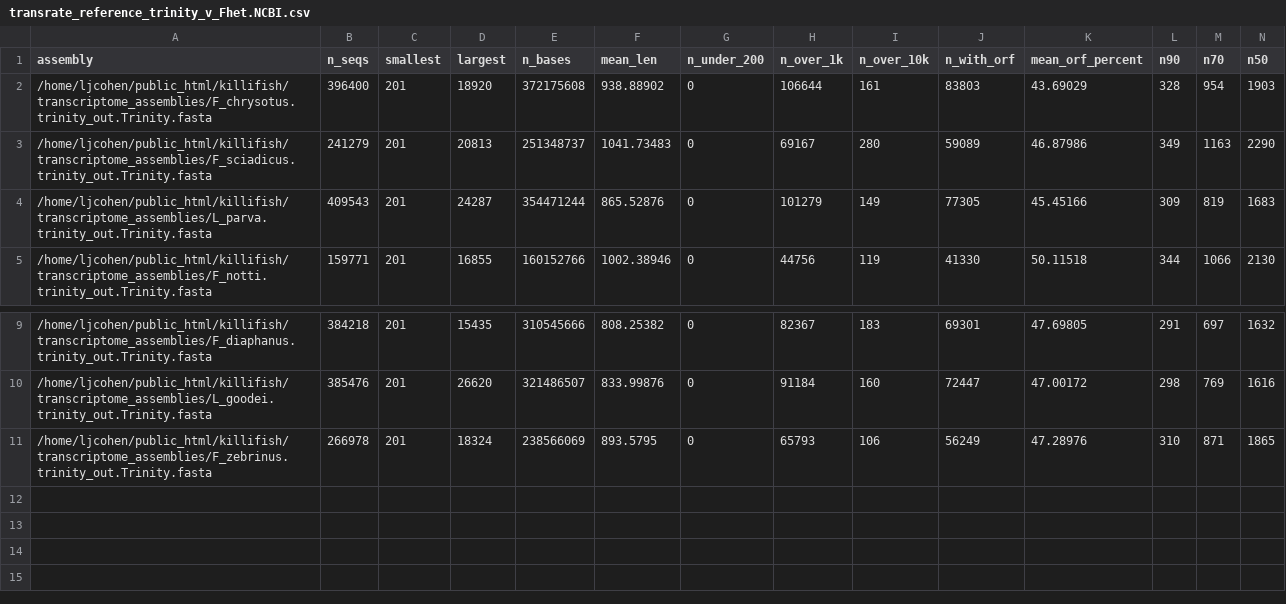
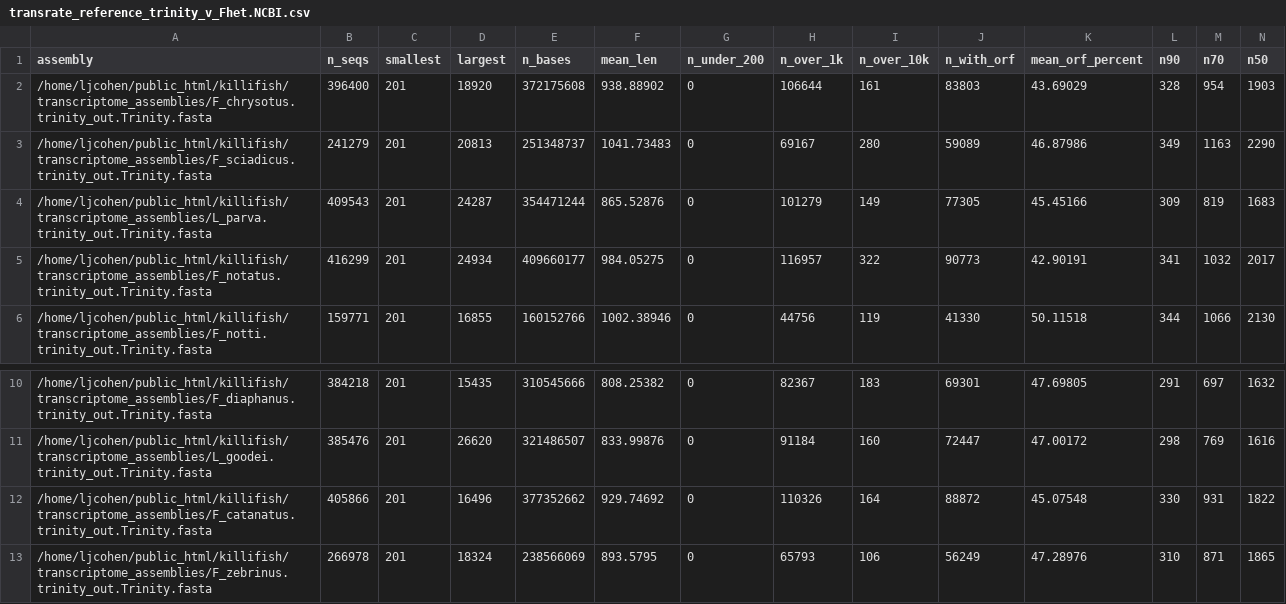
Before and after one commit to WhiteheadLab/osmotic, a CSV file: evaluation_data/transrate_reference_trinity_v_Fhet.NCBI.csv, drawn as a sheet; only a part is shown, gaps mark what is left out; rows hold the shown columns only; the diff names each change by its address in the sheet, - before the commit and + after, or states it on an @@ line.

Commit message:
transrate stats, more

```diff
--- a/evaluation_data/transrate_reference_trinity_v_Fhet.NCBI.csv
+++ b/evaluation_data/transrate_reference_trinity_v_Fhet.NCBI.csv
+row 5: /home/ljcohen/public_html/killifish/transcriptome_assemblies/F_notatus.trinity_out.Trinity.fasta | 416299 | 201 | 24934 | 409660177 | 984.05275 | 0 | 116957 | 322 | 90773 | 42.90191 | 341 | 1032 | 2017
+row 12: /home/ljcohen/public_html/killifish/transcriptome_assemblies/F_catanatus.trinity_out.Trinity.fasta | 405866 | 201 | 16496 | 377352662 | 929.74692 | 0 | 110326 | 164 | 88872 | 45.07548 | 330 | 931 | 1822
```
